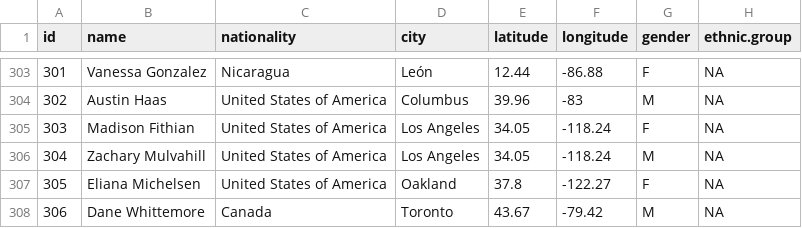
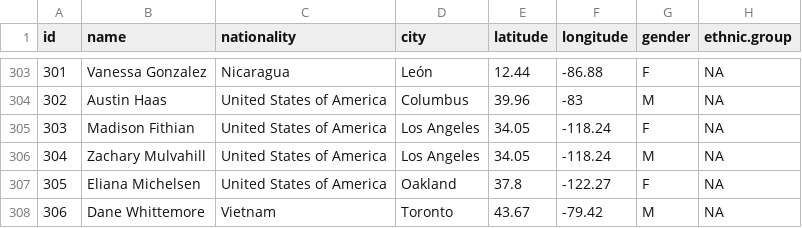
Before and after one commit to haphantran/Python_CrashCourse, a CSV file: Chap6_pandas/data/student.csv, drawn as a sheet; only a part is shown, gaps mark what is left out; the diff names each change by its address in the sheet, - before the commit and + after, or states it on an @@ line.

```diff
--- a/Chap6_pandas/data/student.csv
+++ b/Chap6_pandas/data/student.csv
-C308 (nationality): Canada
+C308 (nationality): Vietnam
```
Also changed, not shown: 4 other files.
